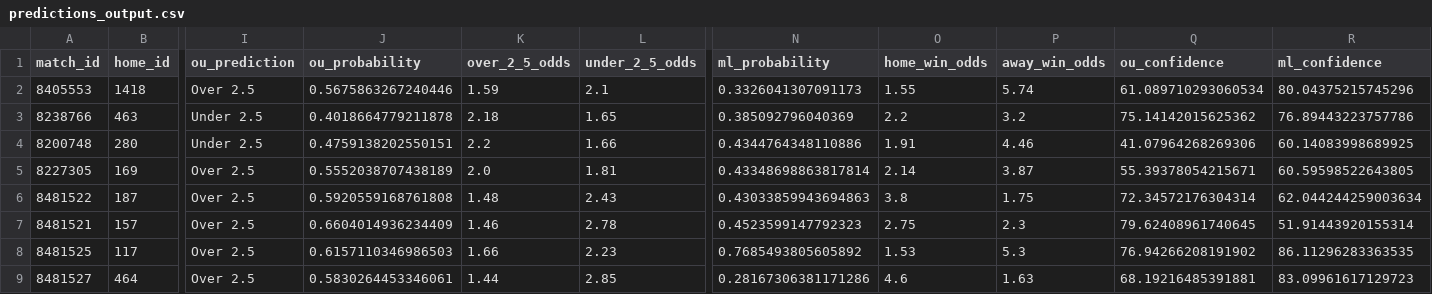
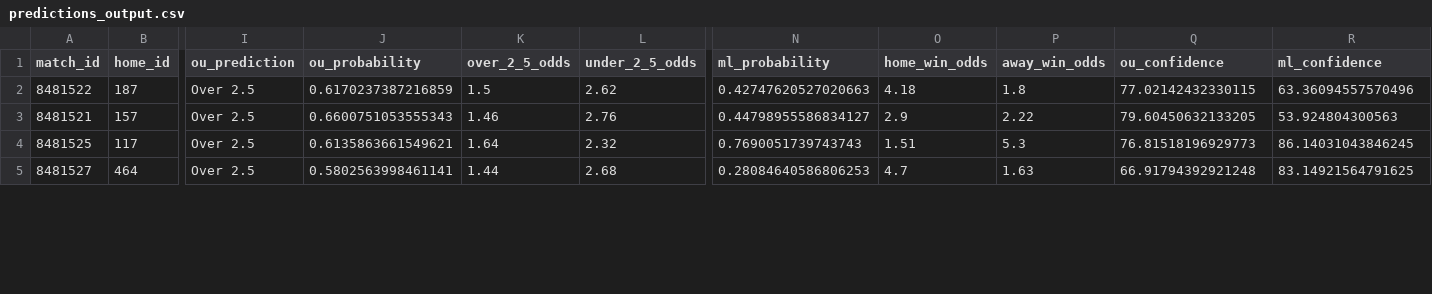
Before and after one commit to iampreetdave/new-football, a CSV file: predictions_output.csv, drawn as a sheet; only a part is shown, gaps mark what is left out; removed rows and columns are numbered as before the commit, all else as after; rows hold the shown columns only; the diff covers the shown part only; the diff names each change by its address in the sheet, - before the commit and + after, or states it on an @@ line.

```diff
--- a/predictions_output.csv
+++ b/predictions_output.csv
-row 2: 8405553 | 1418 | Over 2.5 | 0.5675863267240446 | 1.59 | 2.1 | 0.3326041307091173 | 1.55 | 5.74 | 61.089710293060534 | 80.04375215745296
-row 3: 8238766 | 463 | Under 2.5 | 0.4018664779211878 | 2.18 | 1.65 | 0.385092796040369 | 2.2 | 3.2 | 75.14142015625362 | 76.89443223757786
-row 4: 8200748 | 280 | Under 2.5 | 0.4759138202550151 | 2.2 | 1.66 | 0.4344764348110886 | 1.91 | 4.46 | 41.07964268269306 | 60.14083998689925
-row 5: 8227305 | 169 | Over 2.5 | 0.5552038707438189 | 2.0 | 1.81 | 0.43348698863817814 | 2.14 | 3.87 | 55.39378054215671 | 60.59598522643805
-J2 (ou_probability): 0.5920559168761808
+J2 (ou_probability): 0.6170237387216859
-K2 (over_2_5_odds): 1.48
+K2 (over_2_5_odds): 1.5
-L2 (under_2_5_odds): 2.43
+L2 (under_2_5_odds): 2.62
-N2 (ml_probability): 0.43033859943694863
+N2 (ml_probability): 0.42747620527020663
-O2 (home_win_odds): 3.8
+O2 (home_win_odds): 4.18
-P2 (away_win_odds): 1.75
+P2 (away_win_odds): 1.8
-Q2 (ou_confidence): 72.34572176304314
+Q2 (ou_confidence): 77.02142432330115
-R2 (ml_confidence): 62.044244259003634
+R2 (ml_confidence): 63.36094557570496
-J3 (ou_probability): 0.6604014936234409
+J3 (ou_probability): 0.6600751053555343
-L3 (under_2_5_odds): 2.78
+L3 (under_2_5_odds): 2.76
-N3 (ml_probability): 0.4523599147792323
+N3 (ml_probability): 0.44798955586834127
-O3 (home_win_odds): 2.75
+O3 (home_win_odds): 2.9
-P3 (away_win_odds): 2.3
+P3 (away_win_odds): 2.22
-Q3 (ou_confidence): 79.62408961740645
+Q3 (ou_confidence): 79.60450632133205
-R3 (ml_confidence): 51.91443920155314
+R3 (ml_confidence): 53.924804300563
-J4 (ou_probability): 0.6157110346986503
+J4 (ou_probability): 0.6135863661549621
-K4 (over_2_5_odds): 1.66
+K4 (over_2_5_odds): 1.64
-L4 (under_2_5_odds): 2.23
+L4 (under_2_5_odds): 2.32
-N4 (ml_probability): 0.7685493805605892
+N4 (ml_probability): 0.7690051739743743
-O4 (home_win_odds): 1.53
+O4 (home_win_odds): 1.51
-Q4 (ou_confidence): 76.94266208191902
+Q4 (ou_confidence): 76.81518196929773
-R4 (ml_confidence): 86.11296283363535
+R4 (ml_confidence): 86.14031043846245
-J5 (ou_probability): 0.5830264453346061
+J5 (ou_probability): 0.5802563998461141
-L5 (under_2_5_odds): 2.85
+L5 (under_2_5_odds): 2.68
-N5 (ml_probability): 0.28167306381171286
+N5 (ml_probability): 0.28084640586806253
-O5 (home_win_odds): 4.6
+O5 (home_win_odds): 4.7
-Q5 (ou_confidence): 68.19216485391881
+Q5 (ou_confidence): 66.91794392921248
-R5 (ml_confidence): 83.09961617129723
+R5 (ml_confidence): 83.14921564791625
```
Also changed, not shown: 29 edited cells elsewhere in this file, live.csv.
